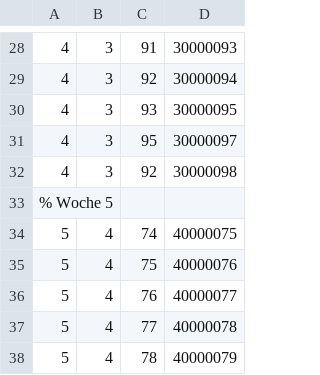
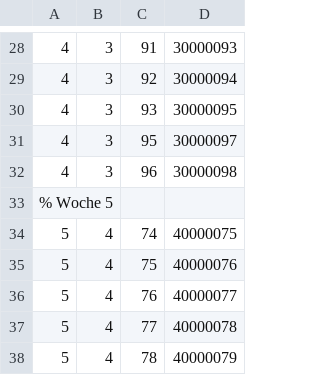
Before and after one commit to AndreasFMueller/AutoSpr, a CSV file: aufgaben/vkf.csv, drawn as a sheet; only a part is shown, gaps mark what is left out.

```diff
--- a/aufgaben/vkf.csv
+++ b/aufgaben/vkf.csv
@@ -31,3 +31,3 @@
 4,3,95,30000097
-4,3,92,30000098
+4,3,96,30000098
 % Woche 5
```
Also changed, not shown: 1 other file.
